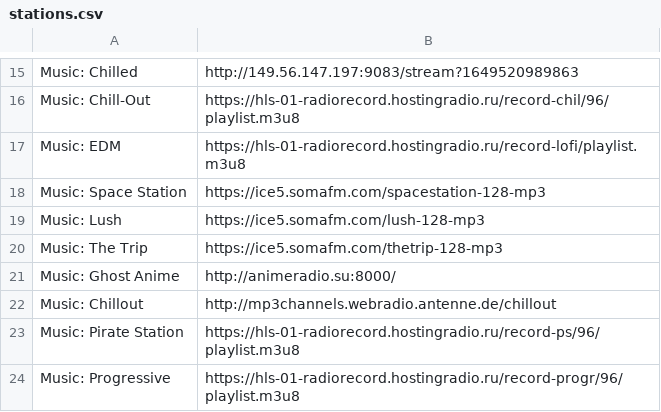
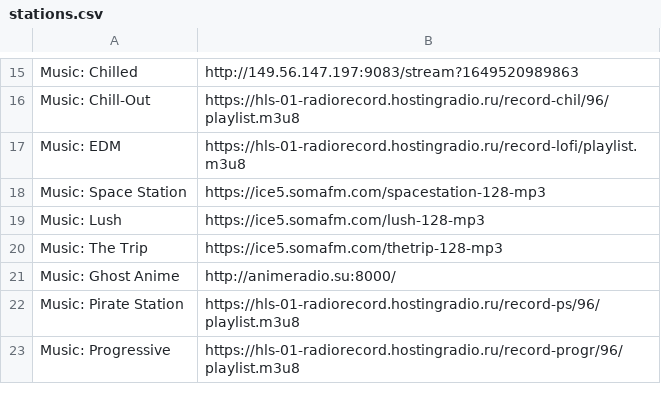
Before and after one commit to dvragulin/dotfiles-public, a CSV file: roles/pyradio/files/stations.csv, drawn as a sheet; only a part is shown, gaps mark what is left out.

Commit message:
Remove radio station

```diff
--- a/roles/pyradio/files/stations.csv
+++ b/roles/pyradio/files/stations.csv
@@ -21,3 +21,2 @@ Music: The Trip                             , https://ice5.somafm.com/thetrip-12
 Music: Ghost Anime                          , http://animeradio.su:8000/
-Music: Chillout                             , http://mp3channels.webradio.antenne.de/chillout
 Music: Pirate Station                       , https://hls-01-radiorecord.hostingradio.ru/record-ps/96/playlist.m3u8
```
